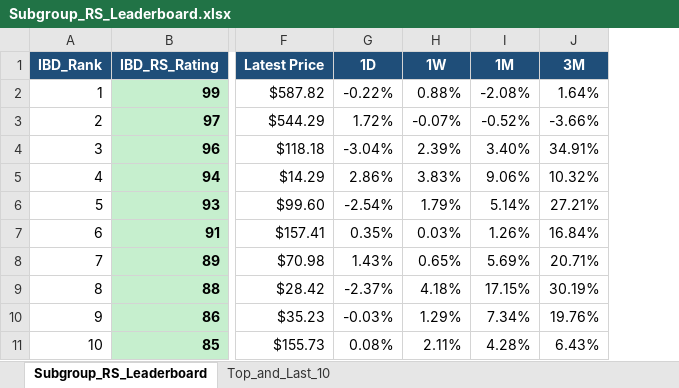
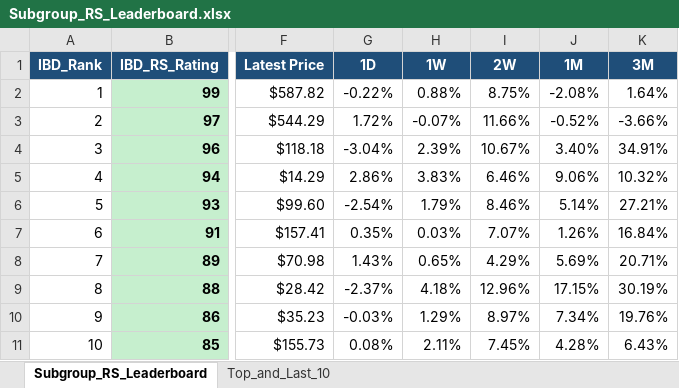
Before and after one commit to Jamesssurfer/SubGroup-Tracker, an Excel workbook: Subgroup_RS_Leaderboard.xlsx, sheet Subgroup_RS_Leaderboard, drawn as a sheet; only a part is shown, gaps mark what is left out; values as stored, in another font and other column widths than the file's, no borders; the diff names each change by its address in the sheet, - before the commit and + after, or states it on an @@ line.

Commit message:
Auto-update: US Industry Subgroups RS Dashboard (2026-08-14)

```diff
--- a/Subgroup_RS_Leaderboard.xlsx (sheet Subgroup_RS_Leaderboard)
+++ b/Subgroup_RS_Leaderboard.xlsx (sheet Subgroup_RS_Leaderboard)
+column I (2W), rows 2-11: 8.75% | 11.66% | 10.67% | 6.46% | 8.46% | 7.07% | 4.29% | 12.96% | 8.97% | 7.45%
```
Also changed, not shown: sheet Top_and_Last_10.
